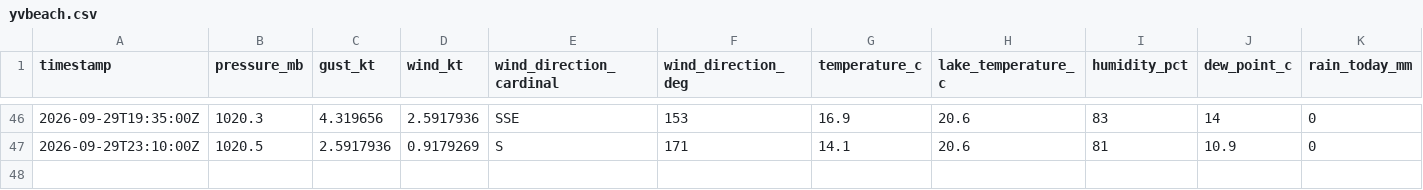
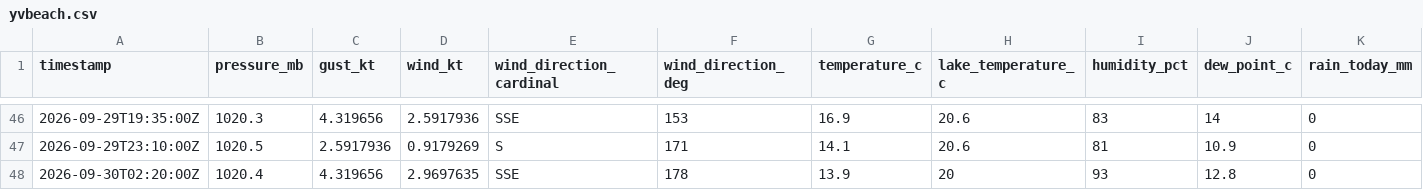
Before and after one commit to marcburri/kite-weather, a CSV file: data/yvbeach.csv, drawn as a sheet; only a part is shown, gaps mark what is left out; the diff names each change by its address in the sheet, - before the commit and + after, or states it on an @@ line.

```diff
--- a/data/yvbeach.csv
+++ b/data/yvbeach.csv
+row 48: 2026-09-30T02:20:00Z | 1020.4 | 4.319656 | 2.9697635 | SSE | 178 | 13.9 | 20 | 93 | 12.8 | 0
```
Also changed, not shown: data/silvaplana.csv.
